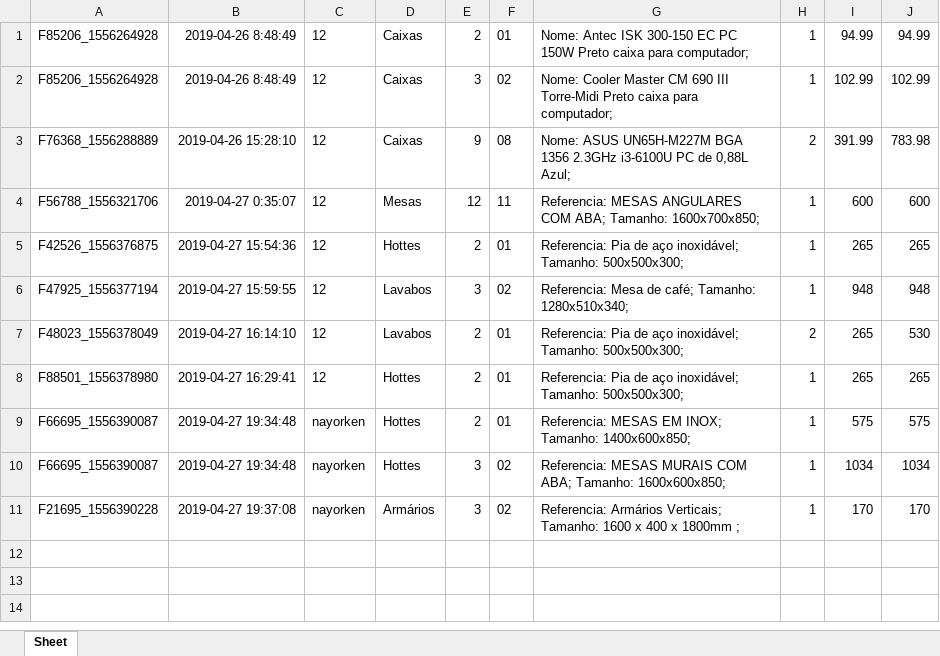
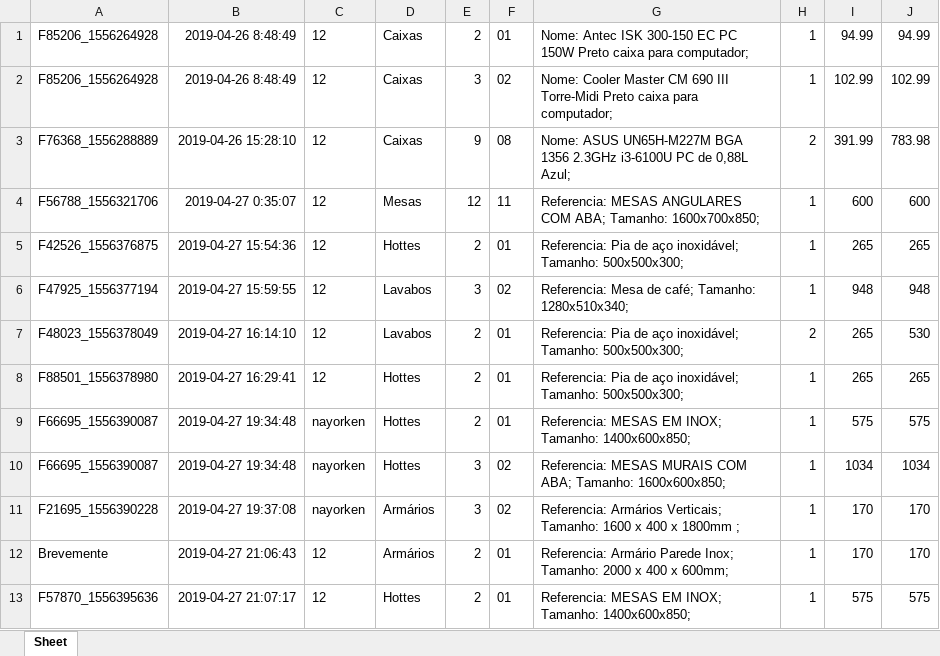
Before and after one commit to Nayorken/Apresenta-o01, an Excel workbook: db/Encomendas.xlsx, sheet Sheet, drawn as a sheet; values as stored, in another font and other column widths than the file's, no borders; the diff names each change by its address in the sheet, - before the commit and + after, or states it on an @@ line.

```diff
--- a/db/Encomendas.xlsx (sheet Sheet)
+++ b/db/Encomendas.xlsx (sheet Sheet)
+row 12: Brevemente | 2019-04-27 21:06:43 | 12 | Armários | 2 | 01 | Referencia: Armário Parede Inox; Tamanho: 2000 x 400 x 600mm; | 1 | 170 | 170
+row 13: F57870_1556395636 | 2019-04-27 21:07:17 | 12 | Hottes | 2 | 01 | Referencia: MESAS EM INOX; Tamanho: 1400x600x850; | 1 | 575 | 575
```
Also changed, not shown: db/Utilizadores.xlsx, 4 other files.
